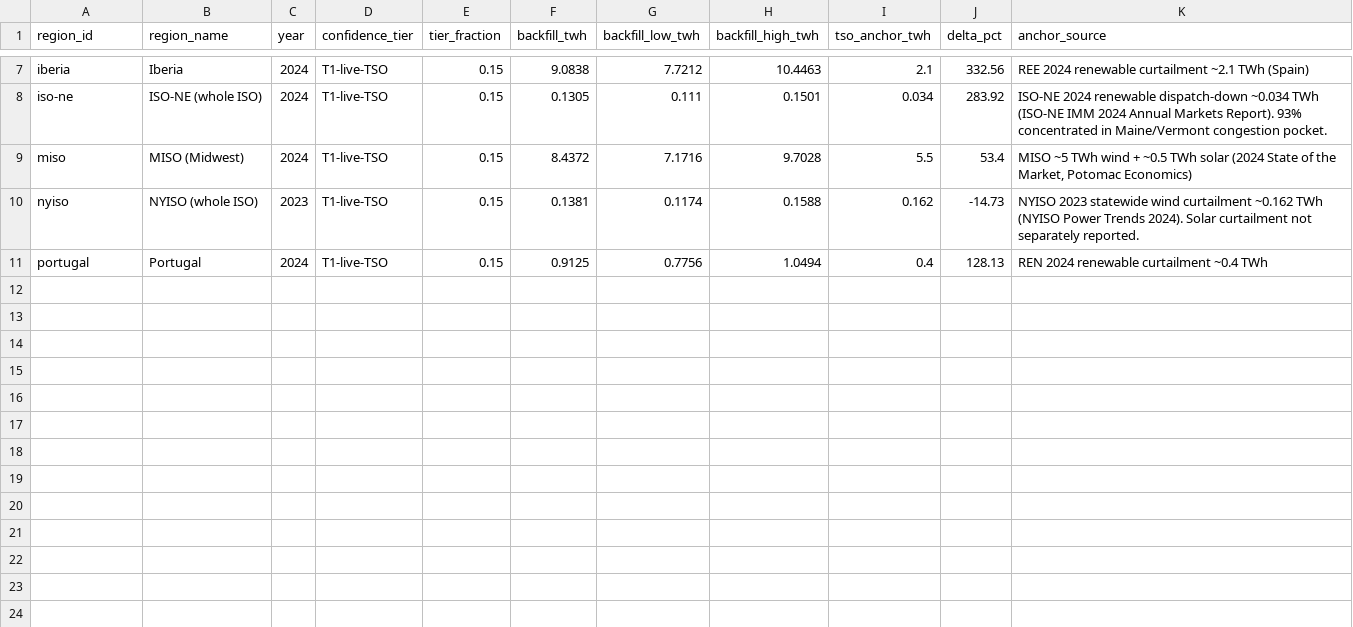
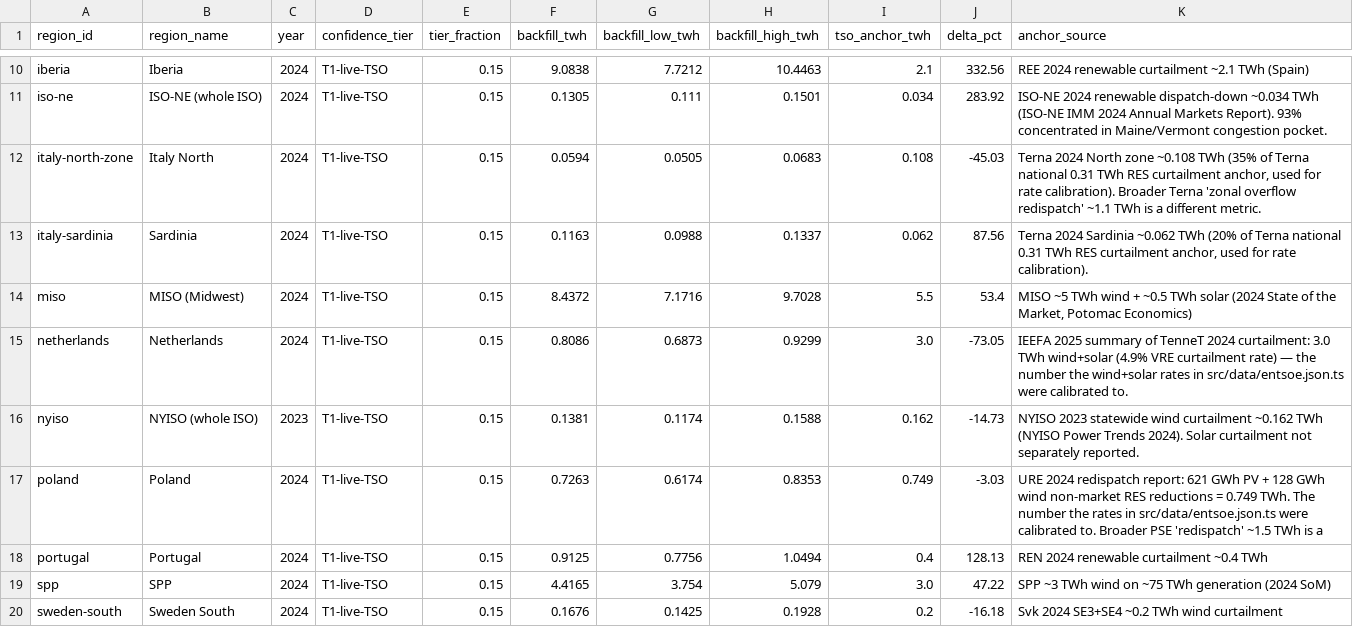
Before and after one commit to honeybeesquad/every-last-joule-dashboard, a CSV file: data/historical/figure2_validation_scatter.csv, drawn as a sheet; only a part is shown, gaps mark what is left out; the diff covers the shown part only; the diff names each change by its address in the sheet, - before the commit and + after, or states it on an @@ line.

```diff
--- a/data/historical/figure2_validation_scatter.csv
+++ b/data/historical/figure2_validation_scatter.csv
+row 12: italy-north-zone | Italy North | 2024 | T1-live-TSO | 0.15 | 0.0594 | 0.0505 | 0.0683 | 0.108 | -45.03 | Terna 2024 North zone ~0.108 TWh (35% of Terna national 0.31 TWh RES curtailment anchor, used for rate calibration). Broader Terna 'zonal overflow redispatch' ~1.1 TWh is a different metric.
+row 13: italy-sardinia | Sardinia | 2024 | T1-live-TSO | 0.15 | 0.1163 | 0.0988 | 0.1337 | 0.062 | 87.56 | Terna 2024 Sardinia ~0.062 TWh (20% of Terna national 0.31 TWh RES curtailment anchor, used for rate calibration).
+row 15: netherlands | Netherlands | 2024 | T1-live-TSO | 0.15 | 0.8086 | 0.6873 | 0.9299 | 3.0 | -73.05 | IEEFA 2025 summary of TenneT 2024 curtailment: 3.0 TWh wind+solar (4.9% VRE curtailment rate) — the number the wind+solar rates in src/data/entsoe.json.ts were calibrated to.
+row 17: poland | Poland | 2024 | T1-live-TSO | 0.15 | 0.7263 | 0.6174 | 0.8353 | 0.749 | -3.03 | URE 2024 redispatch report: 621 GWh PV + 128 GWh wind non-market RES reductions = 0.749 TWh. The number the rates in src/data/entsoe.json.ts were calibrated to. Broader PSE 'redispatch' ~1.5 TWh is a
+row 19: spp | SPP | 2024 | T1-live-TSO | 0.15 | 4.4165 | 3.754 | 5.079 | 3.0 | 47.22 | SPP ~3 TWh wind on ~75 TWh generation (2024 SoM)
+row 20: sweden-south | Sweden South | 2024 | T1-live-TSO | 0.15 | 0.1676 | 0.1425 | 0.1928 | 0.2 | -16.18 | Svk 2024 SE3+SE4 ~0.2 TWh wind curtailment
```
Also changed, not shown: 3 added rows elsewhere in this file, 25 other files.
